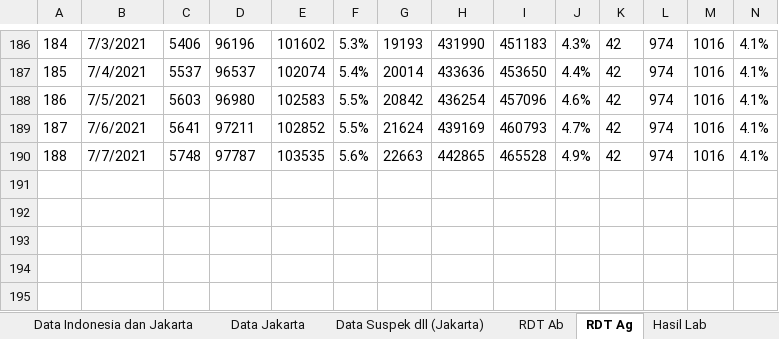
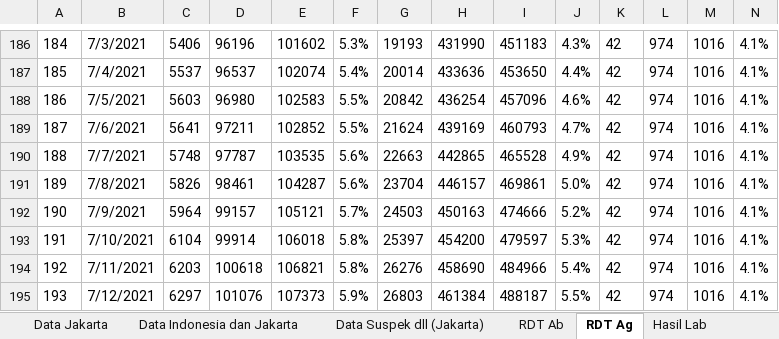
Before and after one commit to mrfirdauss-20/data-covid-dsa, an Excel workbook: Daily Update Data Agregat Covid-19 Jakarta.xlsx, sheet RDT Ag, drawn as a sheet; only a part is shown, gaps mark what is left out; values as stored, in another font and other column widths than the file's, no borders; charts and pictures not drawn; rows hold the shown columns only; the diff names each change by its address in the sheet, - before the commit and + after, or states it on an @@ line.

```diff
--- a/Daily Update Data Agregat Covid-19 Jakarta.xlsx (sheet RDT Ag)
+++ b/Daily Update Data Agregat Covid-19 Jakarta.xlsx (sheet RDT Ag)
@@ sheet tab order changed: Data Jakarta | Data Indonesia dan Jakarta | Data Suspek dll (Jakarta) | RDT Ab | RDT Ag | Hasil Lab @@
+row 191: 189 | 7/8/2021 | 5826 | 98461 | 104287 | 5.6% | 23704 | 446157 | 469861 | 5.0% | 42 | 974 | 1016 | 4.1%
+row 192: 190 | 7/9/2021 | 5964 | 99157 | 105121 | 5.7% | 24503 | 450163 | 474666 | 5.2% | 42 | 974 | 1016 | 4.1%
+row 193: 191 | 7/10/2021 | 6104 | 99914 | 106018 | 5.8% | 25397 | 454200 | 479597 | 5.3% | 42 | 974 | 1016 | 4.1%
+row 194: 192 | 7/11/2021 | 6203 | 100618 | 106821 | 5.8% | 26276 | 458690 | 484966 | 5.4% | 42 | 974 | 1016 | 4.1%
+row 195: 193 | 7/12/2021 | 6297 | 101076 | 107373 | 5.9% | 26803 | 461384 | 488187 | 5.5% | 42 | 974 | 1016 | 4.1%
```
Also changed, not shown: sheet Pemakaman, sheet Vaksinasi, sheet Data Suspek dll (Jakarta), sheet Data Indonesia dan Jakarta, sheet Vaksinasi Wilayah, sheet Hasil Lab, 3 more sheets.
